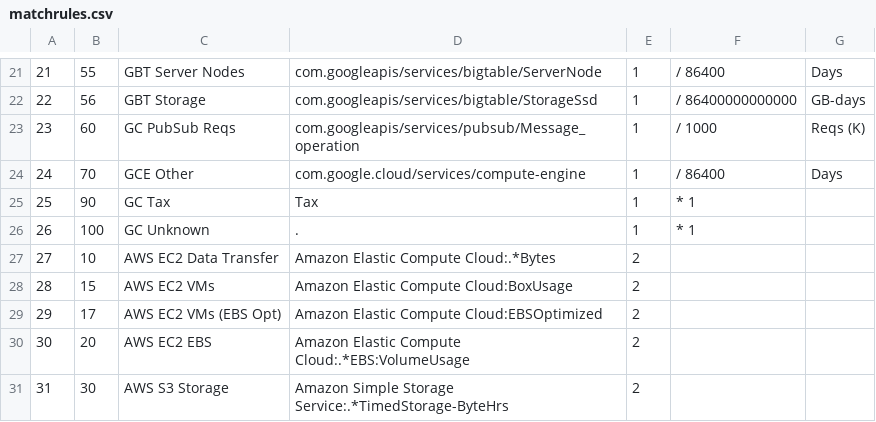
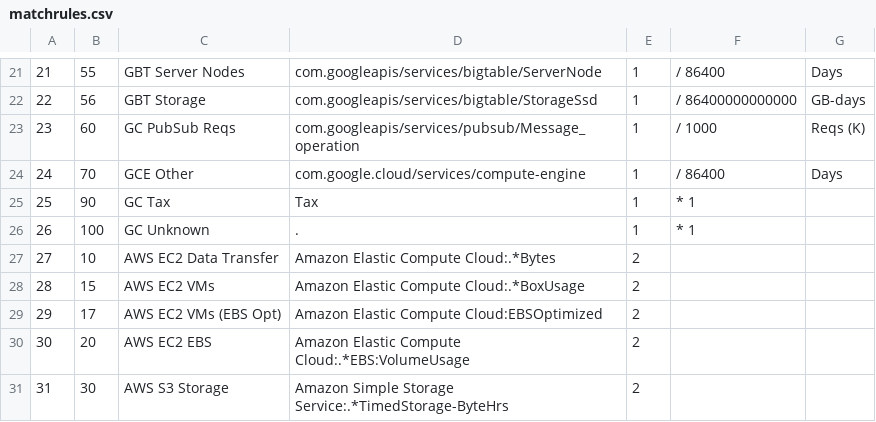
Before and after one commit to zulily/dubweb, a CSV file: misc/matchrules.csv, drawn as a sheet; only a part is shown, gaps mark what is left out.

```diff
--- a/misc/matchrules.csv
+++ b/misc/matchrules.csv
@@ -27,3 +27,3 @@
 27,10,AWS EC2 Data Transfer,Amazon Elastic Compute Cloud:.*Bytes,2,,
-28,15,AWS EC2 VMs,Amazon Elastic Compute Cloud:BoxUsage,2,,
+28,15,AWS EC2 VMs,Amazon Elastic Compute Cloud:.*BoxUsage,2,,
 29,17,AWS EC2 VMs (EBS Opt),Amazon Elastic Compute Cloud:EBSOptimized,2,,
```
Also changed, not shown: 3 other files.
